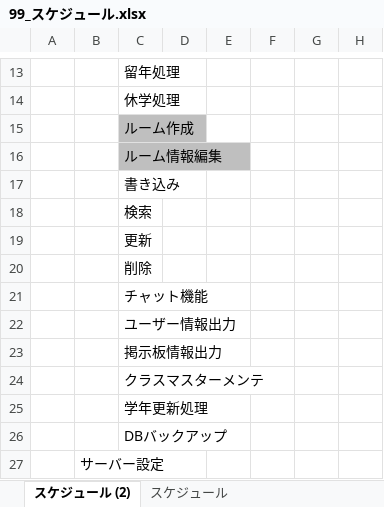
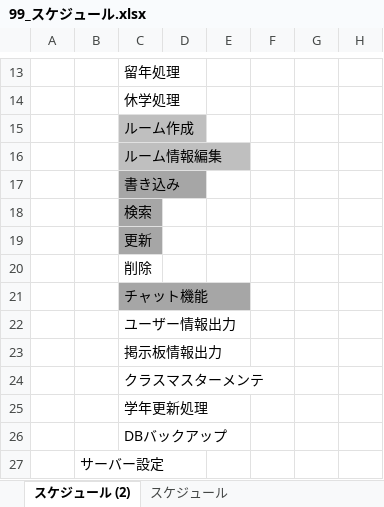
Before and after one commit to nishino-naoyuki/AsoBBS, an Excel workbook: asobbs/ドキュメント/99_スケジュール.xlsx, sheet スケジュール (2), drawn as a sheet; only a part is shown, gaps mark what is left out; values as stored, in another font and other column widths than the file's, no borders; the diff names each change by its address in the sheet, - before the commit and + after, or states it on an @@ line.

```diff
--- a/asobbs/ドキュメント/99_スケジュール.xlsx (sheet スケジュール (2))
+++ b/asobbs/ドキュメント/99_スケジュール.xlsx (sheet スケジュール (2))
-C17:C19 fill: none
+C17:C19 fill: #A6A6A6
-C21 fill: none
+C21 fill: #A6A6A6
```
Also changed, not shown: 18 other files.
